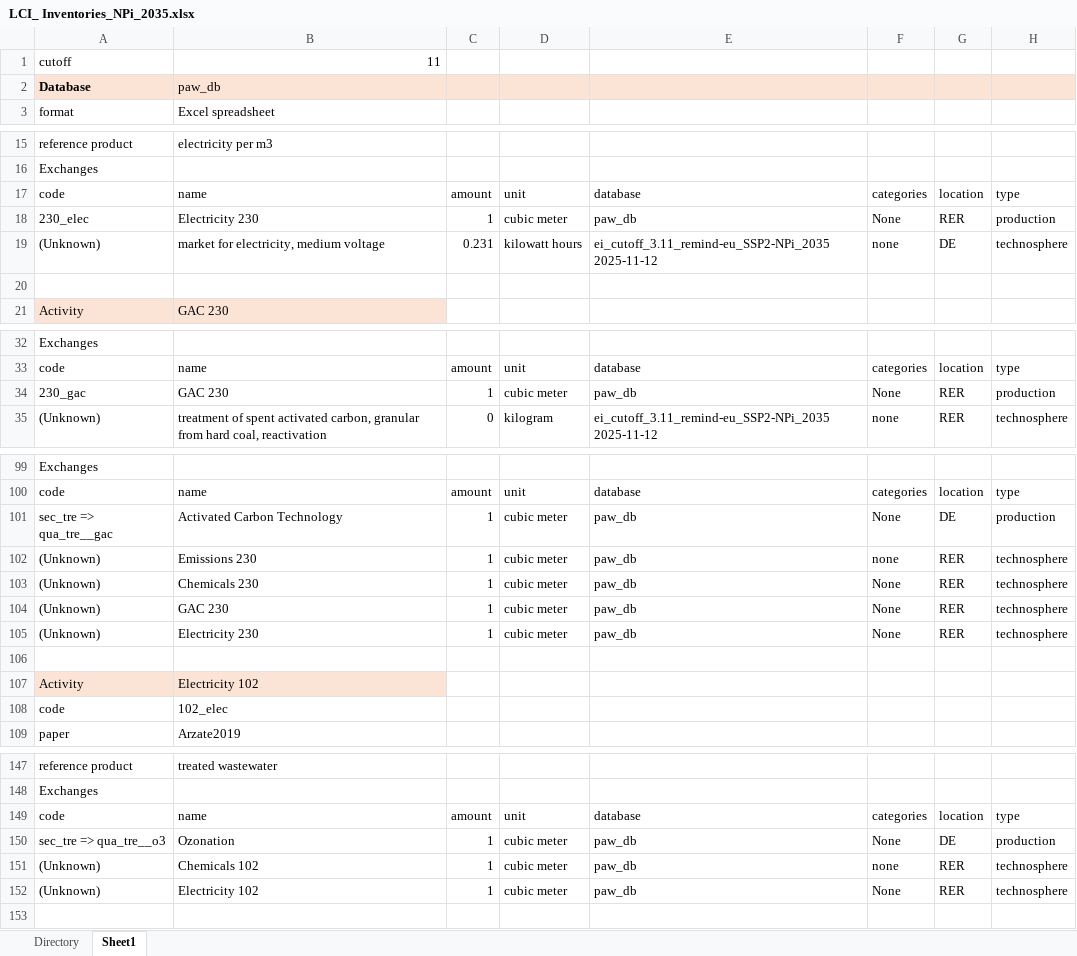
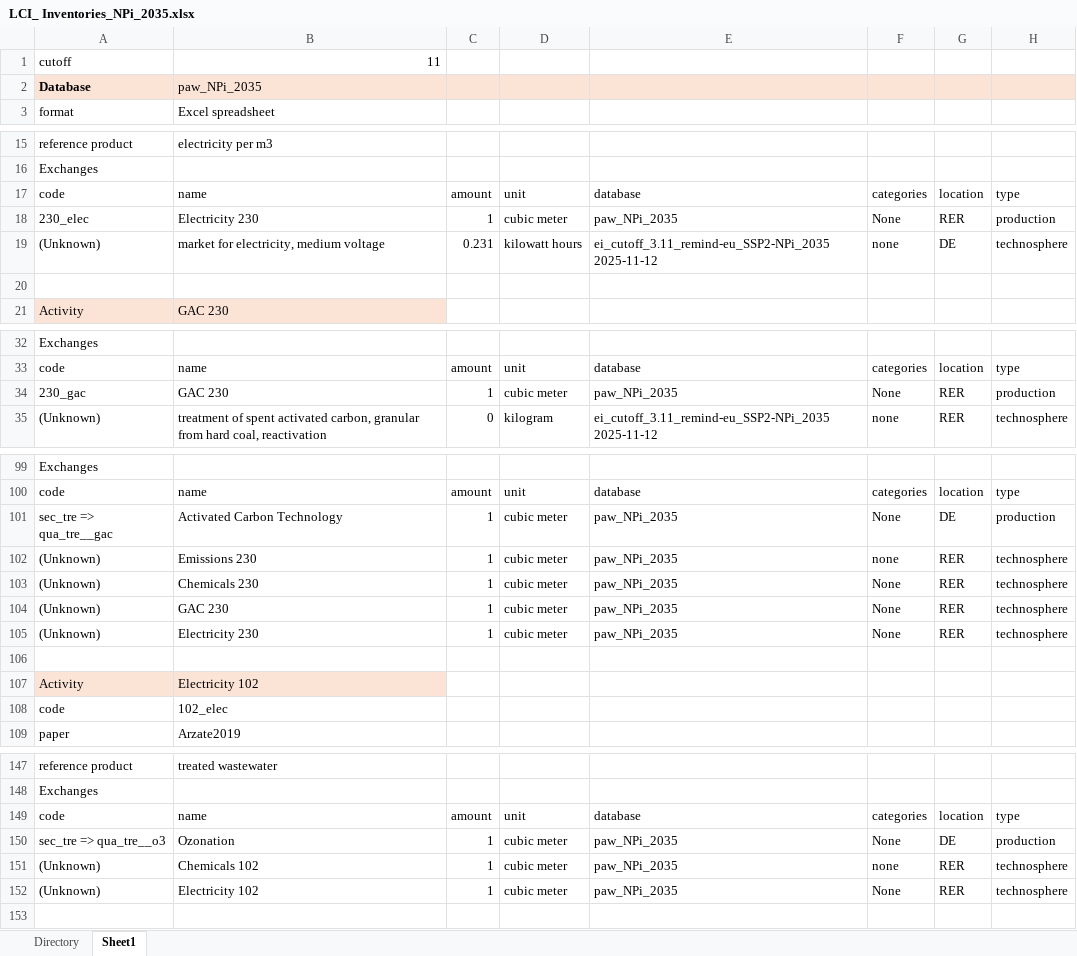
Before and after one commit to isabelapi/PAW_MFA_LCA_2025, an Excel workbook: LCA/LCI_ Inventories_NPi_2035.xlsx, sheet Sheet1, drawn as a sheet; only a part is shown, gaps mark what is left out; values as stored, in another font and other column widths than the file's, no borders; the diff covers the shown part only; the diff names each change by its address in the sheet, - before the commit and + after, or states it on an @@ line.

Commit message:
updated db name in xlsx

```diff
--- a/LCA/LCI_ Inventories_NPi_2035.xlsx (sheet Sheet1)
+++ b/LCA/LCI_ Inventories_NPi_2035.xlsx (sheet Sheet1)
-B2: paw_db
+B2: paw_NPi_2035
-E18: paw_db
+E18: paw_NPi_2035
-E34: paw_db
+E34: paw_NPi_2035
-E101:E105: paw_db
+E101:E105: paw_NPi_2035
-E150:E152: paw_db
+E150:E152: paw_NPi_2035
```
Also changed, not shown: 11 edited cells elsewhere in this sheet, LCA/LCI_ Inventories_NPi_2045.xlsx, LCA/LCI_ Inventories_PkBudg650_2035.xlsx, 1 other file.
